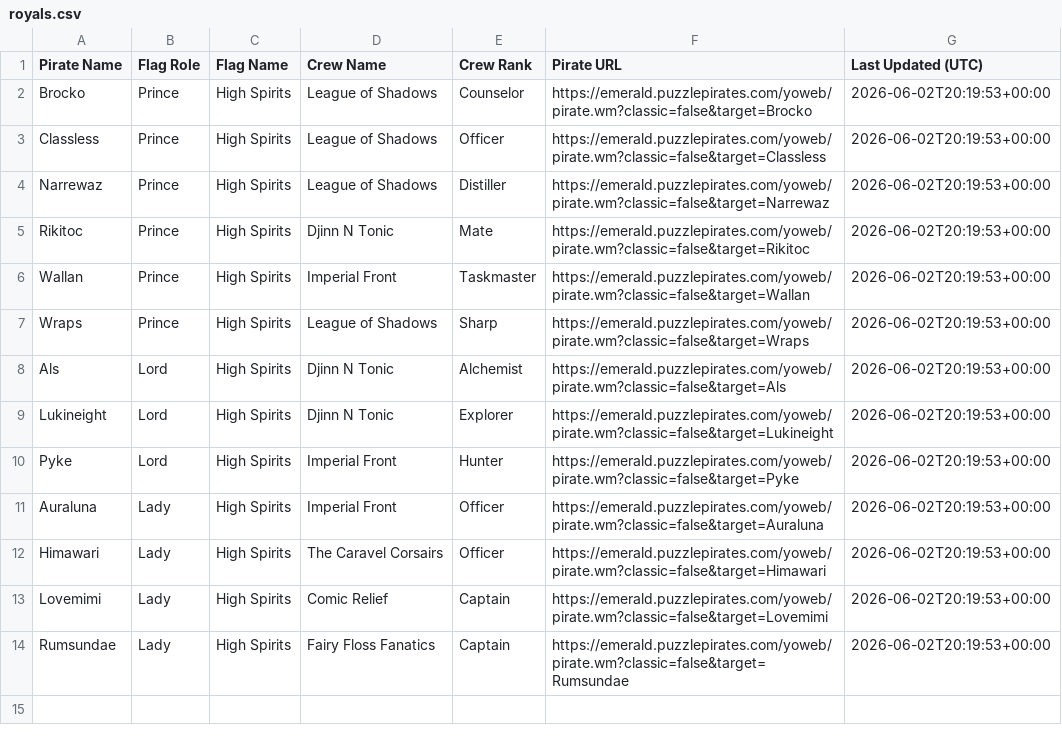
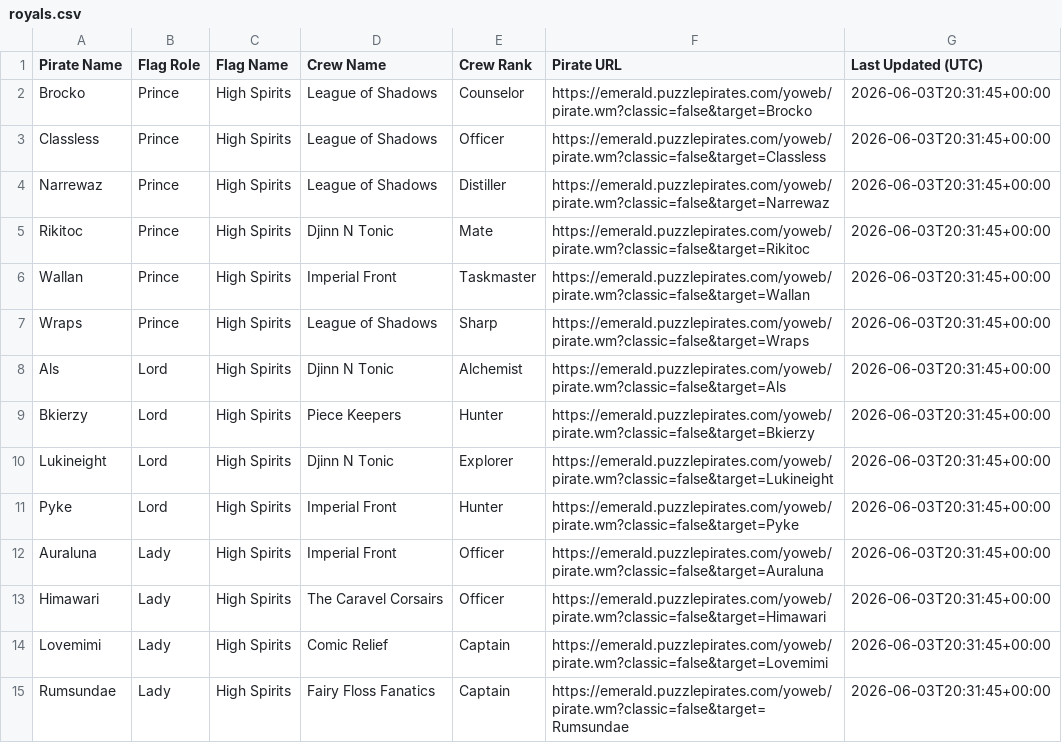
Before and after one commit to RikitoC/RikitoC.github.io, a CSV file: data/royals.csv, drawn as a sheet.

```diff
--- a/data/royals.csv
+++ b/data/royals.csv
@@ -1,14 +1,15 @@
 Pirate Name,Flag Role,Flag Name,Crew Name,Crew Rank,Pirate URL,Last Updated (UTC)
-Brocko,Prince,High Spirits,League of Shadows,Counselor,https://emerald.puzzlepirates.com/yoweb/pirate.wm?classic=false&target=Brocko,2026-06-02T20:19:53+00:00
-Classless,Prince,High Spirits,League of Shadows,Officer,https://emerald.puzzlepirates.com/yoweb/pirate.wm?classic=false&target=Classless,2026-06-02T20:19:53+00:00
-Narrewaz,Prince,High Spirits,League of Shadows,Distiller,https://emerald.puzzlepirates.com/yoweb/pirate.wm?classic=false&target=Narrewaz,2026-06-02T20:19:53+00:00
-Rikitoc,Prince,High Spirits,Djinn N Tonic,Mate,https://emerald.puzzlepirates.com/yoweb/pirate.wm?classic=false&target=Rikitoc,2026-06-02T20:19:53+00:00
-Wallan,Prince,High Spirits,Imperial Front,Taskmaster,https://emerald.puzzlepirates.com/yoweb/pirate.wm?classic=false&target=Wallan,2026-06-02T20:19:53+00:00
-Wraps,Prince,High Spirits,League of Shadows,Sharp,https://emerald.puzzlepirates.com/yoweb/pirate.wm?classic=false&target=Wraps,2026-06-02T20:19:53+00:00
-Als,Lord,High Spirits,Djinn N Tonic,Alchemist,https://emerald.puzzlepirates.com/yoweb/pirate.wm?classic=false&target=Als,2026-06-02T20:19:53+00:00
-Lukineight,Lord,High Spirits,Djinn N Tonic,Explorer,https://emerald.puzzlepirates.com/yoweb/pirate.wm?classic=false&target=Lukineight,2026-06-02T20:19:53+00:00
-Pyke,Lord,High Spirits,Imperial Front,Hunter,https://emerald.puzzlepirates.com/yoweb/pirate.wm?classic=false&target=Pyke,2026-06-02T20:19:53+00:00
-Auraluna,Lady,High Spirits,Imperial Front,Officer,https://emerald.puzzlepirates.com/yoweb/pirate.wm?classic=false&target=Auraluna,2026-06-02T20:19:53+00:00
-Himawari,Lady,High Spirits,The Caravel Corsairs,Officer,https://emerald.puzzlepirates.com/yoweb/pirate.wm?classic=false&target=Himawari,2026-06-02T20:19:53+00:00
-Lovemimi,Lady,High Spirits,Comic Relief,Captain,https://emerald.puzzlepirates.com/yoweb/pirate.wm?classic=false&target=Lovemimi,2026-06-02T20:19:53+00:00
-Rumsundae,Lady,High Spirits,Fairy Floss Fanatics,Captain,https://emerald.puzzlepirates.com/yoweb/pirate.wm?classic=false&target=Rumsundae,2026-06-02T20:19:53+00:00
+Brocko,Prince,High Spirits,League of Shadows,Counselor,https://emerald.puzzlepirates.com/yoweb/pirate.wm?classic=false&target=Brocko,2026-06-03T20:31:45+00:00
+Classless,Prince,High Spirits,League of Shadows,Officer,https://emerald.puzzlepirates.com/yoweb/pirate.wm?classic=false&target=Classless,2026-06-03T20:31:45+00:00
+Narrewaz,Prince,High Spirits,League of Shadows,Distiller,https://emerald.puzzlepirates.com/yoweb/pirate.wm?classic=false&target=Narrewaz,2026-06-03T20:31:45+00:00
+Rikitoc,Prince,High Spirits,Djinn N Tonic,Mate,https://emerald.puzzlepirates.com/yoweb/pirate.wm?classic=false&target=Rikitoc,2026-06-03T20:31:45+00:00
+Wallan,Prince,High Spirits,Imperial Front,Taskmaster,https://emerald.puzzlepirates.com/yoweb/pirate.wm?classic=false&target=Wallan,2026-06-03T20:31:45+00:00
+Wraps,Prince,High Spirits,League of Shadows,Sharp,https://emerald.puzzlepirates.com/yoweb/pirate.wm?classic=false&target=Wraps,2026-06-03T20:31:45+00:00
+Als,Lord,High Spirits,Djinn N Tonic,Alchemist,https://emerald.puzzlepirates.com/yoweb/pirate.wm?classic=false&target=Als,2026-06-03T20:31:45+00:00
+Bkierzy,Lord,High Spirits,Piece Keepers,Hunter,https://emerald.puzzlepirates.com/yoweb/pirate.wm?classic=false&target=Bkierzy,2026-06-03T20:31:45+00:00
+Lukineight,Lord,High Spirits,Djinn N Tonic,Explorer,https://emerald.puzzlepirates.com/yoweb/pirate.wm?classic=false&target=Lukineight,2026-06-03T20:31:45+00:00
+Pyke,Lord,High Spirits,Imperial Front,Hunter,https://emerald.puzzlepirates.com/yoweb/pirate.wm?classic=false&target=Pyke,2026-06-03T20:31:45+00:00
+Auraluna,Lady,High Spirits,Imperial Front,Officer,https://emerald.puzzlepirates.com/yoweb/pirate.wm?classic=false&target=Auraluna,2026-06-03T20:31:45+00:00
+Himawari,Lady,High Spirits,The Caravel Corsairs,Officer,https://emerald.puzzlepirates.com/yoweb/pirate.wm?classic=false&target=Himawari,2026-06-03T20:31:45+00:00
+Lovemimi,Lady,High Spirits,Comic Relief,Captain,https://emerald.puzzlepirates.com/yoweb/pirate.wm?classic=false&target=Lovemimi,2026-06-03T20:31:45+00:00
+Rumsundae,Lady,High Spirits,Fairy Floss Fanatics,Captain,https://emerald.puzzlepirates.com/yoweb/pirate.wm?classic=false&target=Rumsundae,2026-06-03T20:31:45+00:00
```
Also changed, not shown: data/crew_details.csv, data/external_pirates_latest.csv, 4 other files.
